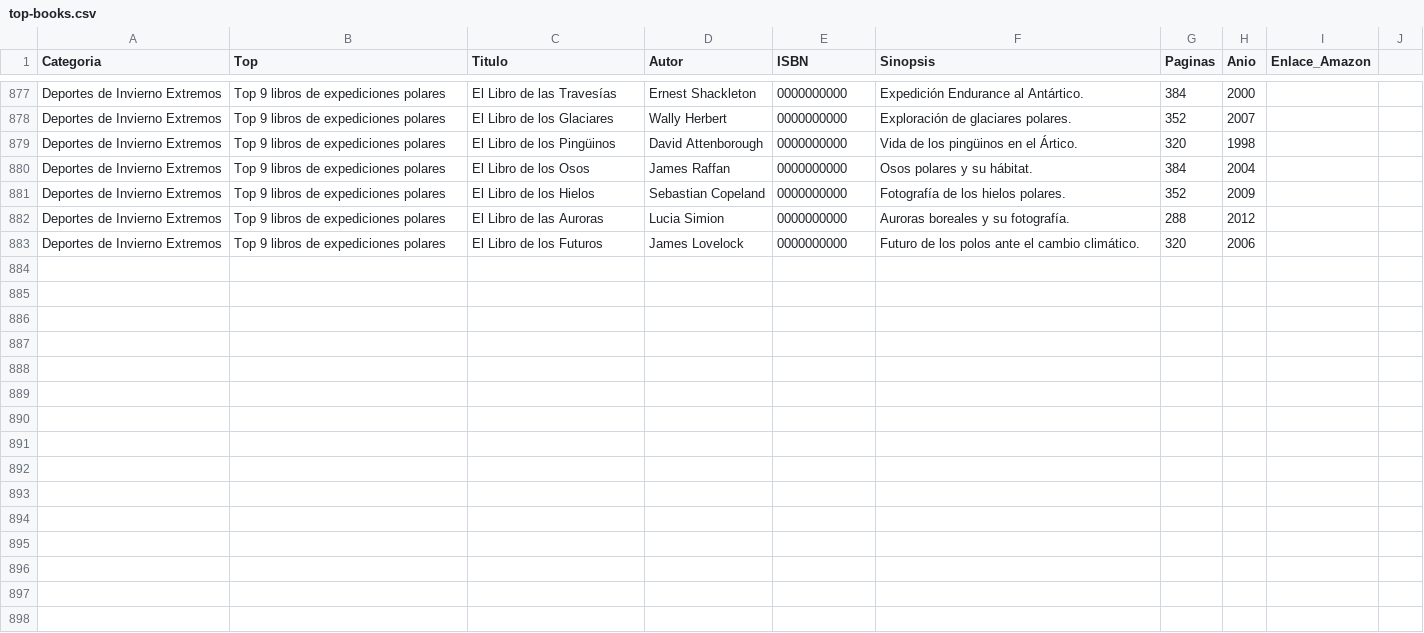
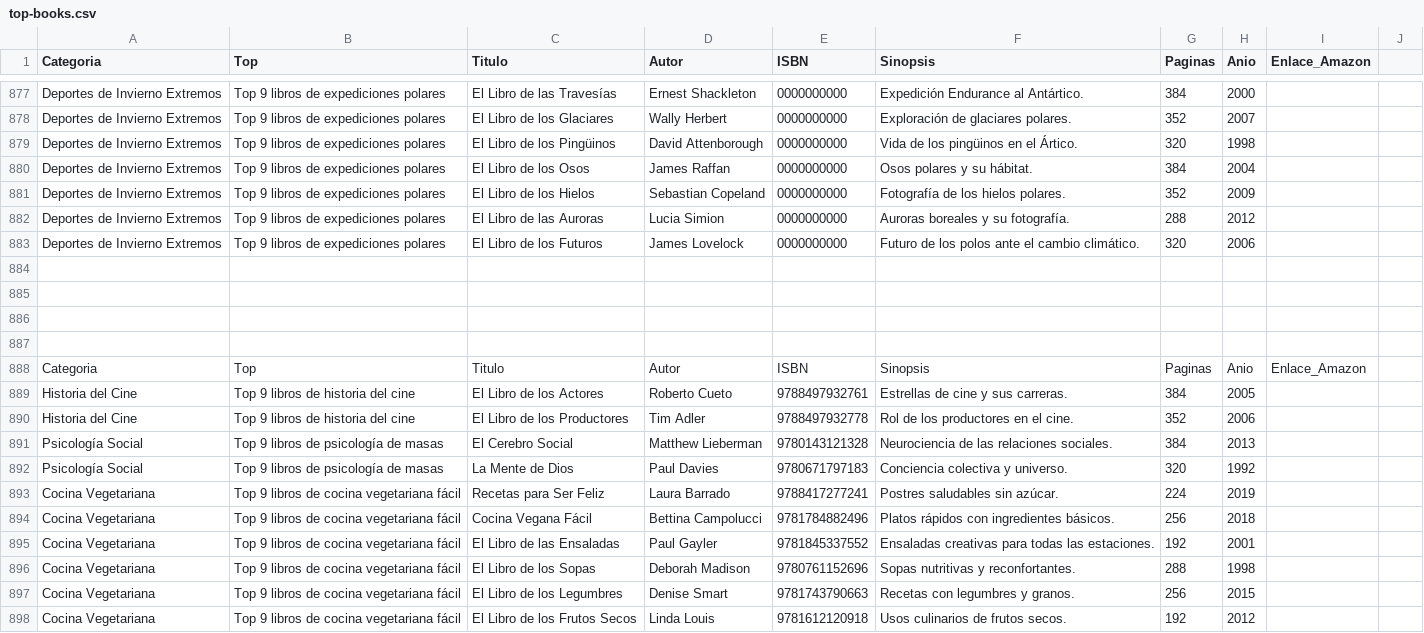
Before and after one commit to p4blo4p/libros-web-generator, a CSV file: data/top-books.csv, drawn as a sheet; only a part is shown, gaps mark what is left out.

Commit message:
Update top-books.csv

```diff
--- a/data/top-books.csv
+++ b/data/top-books.csv
@@ -883 +883,16 @@ Deportes de Invierno Extremos,Top 9 libros de expediciones polares,El Libro de l
 Deportes de Invierno Extremos,Top 9 libros de expediciones polares,El Libro de los Futuros,James Lovelock,0000000000,Futuro de los polos ante el cambio climático.,320,2006
+
+
+
+
+Categoria,Top,Titulo,Autor,ISBN,Sinopsis,Paginas,Anio,Enlace_Amazon
+Historia del Cine,Top 9 libros de historia del cine,El Libro de los Actores,Roberto Cueto,9788497932761,Estrellas de cine y sus carreras.,384,2005,
+Historia del Cine,Top 9 libros de historia del cine,El Libro de los Productores,Tim Adler,9788497932778,Rol de los productores en el cine.,352,2006,
+Psicología Social,Top 9 libros de psicología de masas,El Cerebro Social,Matthew Lieberman,9780143121328,Neurociencia de las relaciones sociales.,384,2013,
+Psicología Social,Top 9 libros de psicología de masas,La Mente de Dios,Paul Davies,9780671797183,Conciencia colectiva y universo.,320,1992,
+Cocina Vegetariana,Top 9 libros de cocina vegetariana fácil,Recetas para Ser Feliz,Laura Barrado,9788417277241,Postres saludables sin azúcar.,224,2019,
+Cocina Vegetariana,Top 9 libros de cocina vegetariana fácil,Cocina Vegana Fácil,Bettina Campolucci,9781784882496,Platos rápidos con ingredientes básicos.,256,2018,
+Cocina Vegetariana,Top 9 libros de cocina vegetariana fácil,El Libro de las Ensaladas,Paul Gayler,9781845337552,Ensaladas creativas para todas las estaciones.,192,2001,
+Cocina Vegetariana,Top 9 libros de cocina vegetariana fácil,El Libro de los Sopas,Deborah Madison,9780761152696,Sopas nutritivas y reconfortantes.,288,1998,
+Cocina Vegetariana,Top 9 libros de cocina vegetariana fácil,El Libro de los Legumbres,Denise Smart,9781743790663,Recetas con legumbres y granos.,256,2015,
+Cocina Vegetariana,Top 9 libros de cocina vegetariana fácil,El Libro de los Frutos Secos,Linda Louis,9781612120918,Usos culinarios de frutos secos.,192,2012,
```
